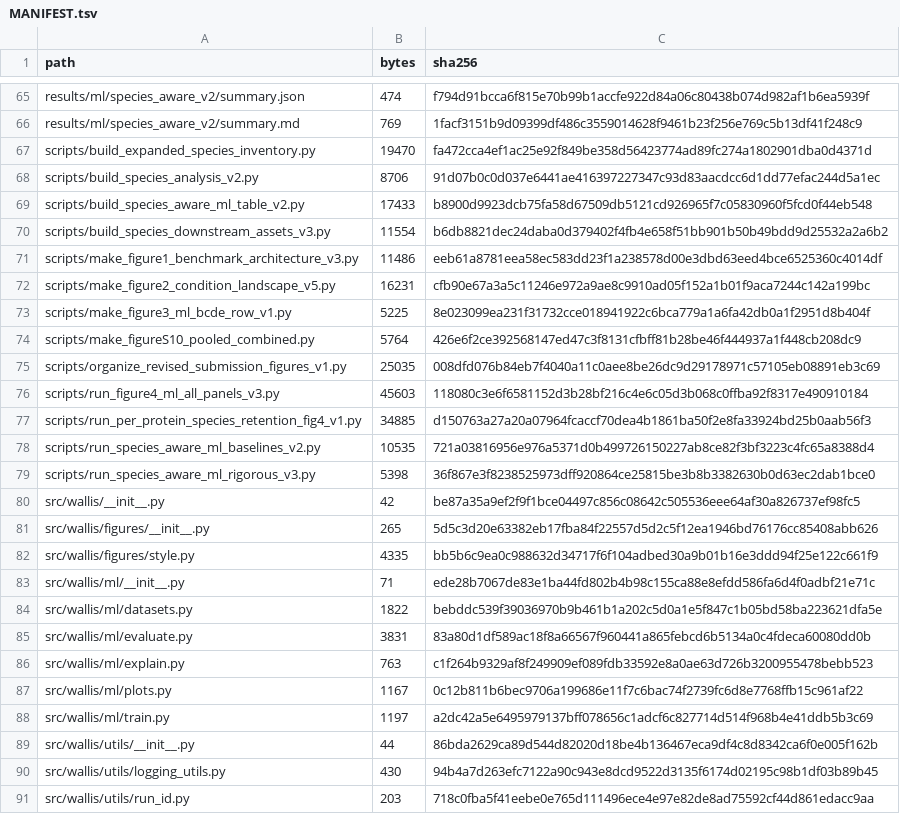
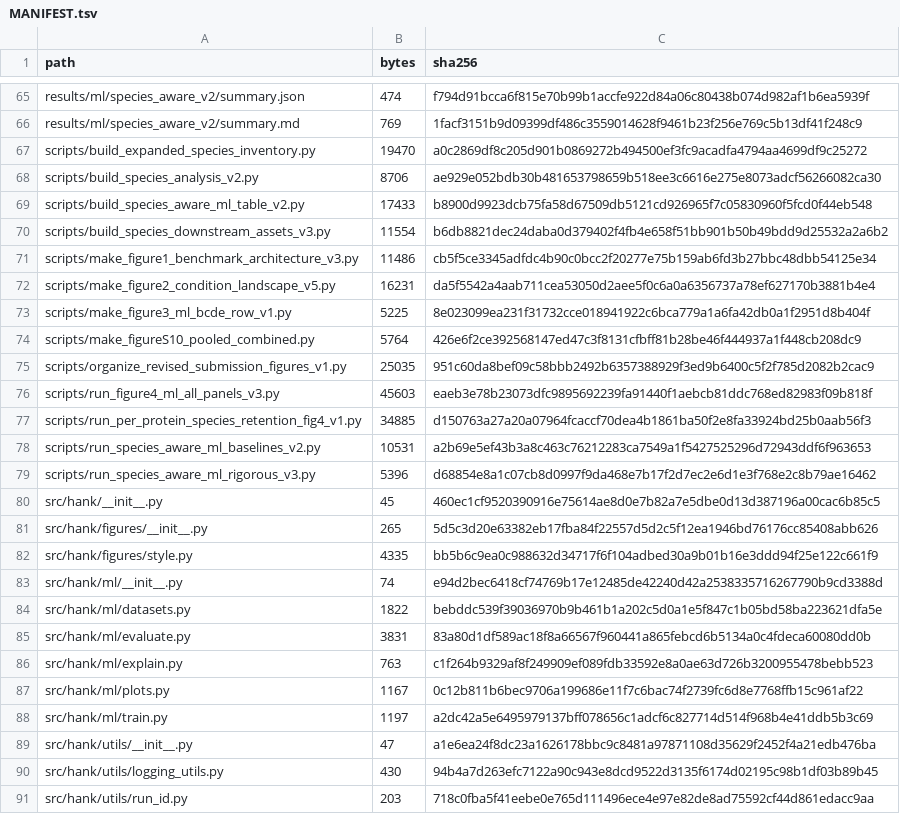
Before and after one commit to cnhanqi/Chemcomm-crystallization-benchmark, a TSV file: MANIFEST.tsv, drawn as a sheet; only a part is shown, gaps mark what is left out; the diff covers the shown part only.

Commit message:
Rename public release from Wallis to Hank

```diff
--- a/MANIFEST.tsv
+++ b/MANIFEST.tsv
@@ -66,26 +66,26 @@ results/ml/species_aware_v2/summary.json	474	f794d91bcca6f815e70b99b1accfe922d84
 results/ml/species_aware_v2/summary.md	769	1facf3151b9d09399df486c3559014628f9461b23f256e769c5b13df41f248c9
-scripts/build_expanded_species_inventory.py	19470	fa472cca4ef1ac25e92f849be358d56423774ad89fc274a1802901dba0d4371d
-scripts/build_species_analysis_v2.py	8706	91d07b0c0d037e6441ae416397227347c93d83aacdcc6d1dd77efac244d5a1ec
+scripts/build_expanded_species_inventory.py	19470	a0c2869df8c205d901b0869272b494500ef3fc9acadfa4794aa4699df9c25272
+scripts/build_species_analysis_v2.py	8706	ae929e052bdb30b481653798659b518ee3c6616e275e8073adcf56266082ca30
 scripts/build_species_aware_ml_table_v2.py	17433	b8900d9923dcb75fa58d67509db5121cd926965f7c05830960f5fcd0f44eb548
 scripts/build_species_downstream_assets_v3.py	11554	b6db8821dec24daba0d379402f4fb4e658f51bb901b50b49bdd9d25532a2a6b2
-scripts/make_figure1_benchmark_architecture_v3.py	11486	eeb61a8781eea58ec583dd23f1a238578d00e3dbd63eed4bce6525360c4014df
-scripts/make_figure2_condition_landscape_v5.py	16231	cfb90e67a3a5c11246e972a9ae8c9910ad05f152a1b01f9aca7244c142a199bc
+scripts/make_figure1_benchmark_architecture_v3.py	11486	cb5f5ce3345adfdc4b90c0bcc2f20277e75b159ab6fd3b27bbc48dbb54125e34
+scripts/make_figure2_condition_landscape_v5.py	16231	da5f5542a4aab711cea53050d2aee5f0c6a0a6356737a78ef627170b3881b4e4
 scripts/make_figure3_ml_bcde_row_v1.py	5225	8e023099ea231f31732cce018941922c6bca779a1a6fa42db0a1f2951d8b404f
 scripts/make_figureS10_pooled_combined.py	5764	426e6f2ce392568147ed47c3f8131cfbff81b28be46f444937a1f448cb208dc9
-scripts/organize_revised_submission_figures_v1.py	25035	008dfd076b84eb7f4040a11c0aee8be26dc9d29178971c57105eb08891eb3c69
-scripts/run_figure4_ml_all_panels_v3.py	45603	118080c3e6f6581152d3b28bf216c4e6c05d3b068c0ffba92f8317e490910184
+scripts/organize_revised_submission_figures_v1.py	25035	951c60da8bef09c58bbb2492b6357388929f3ed9b6400c5f2f785d2082b2cac9
+scripts/run_figure4_ml_all_panels_v3.py	45603	eaeb3e78b23073dfc9895692239fa91440f1aebcb81ddc768ed82983f09b818f
 scripts/run_per_protein_species_retention_fig4_v1.py	34885	d150763a27a20a07964fcaccf70dea4b1861ba50f2e8fa33924bd25b0aab56f3
-scripts/run_species_aware_ml_baselines_v2.py	10535	721a03816956e976a5371d0b499726150227ab8ce82f3bf3223c4fc65a8388d4
-scripts/run_species_aware_ml_rigorous_v3.py	5398	36f867e3f8238525973dff920864ce25815be3b8b3382630b0d63ec2dab1bce0
-src/wallis/__init__.py	42	be87a35a9ef2f9f1bce04497c856c08642c505536eee64af30a826737ef98fc5
-src/wallis/figures/__init__.py	265	5d5c3d20e63382eb17fba84f22557d5d2c5f12ea1946bd76176cc85408abb626
-src/wallis/figures/style.py	4335	bb5b6c9ea0c988632d34717f6f104adbed30a9b01b16e3ddd94f25e122c661f9
-src/wallis/ml/__init__.py	71	ede28b7067de83e1ba44fd802b4b98c155ca88e8efdd586fa6d4f0adbf21e71c
-src/wallis/ml/datasets.py	1822	bebddc539f39036970b9b461b1a202c5d0a1e5f847c1b05bd58ba223621dfa5e
-src/wallis/ml/evaluate.py	3831	83a80d1df589ac18f8a66567f960441a865febcd6b5134a0c4fdeca60080dd0b
-src/wallis/ml/explain.py	763	c1f264b9329af8f249909ef089fdb33592e8a0ae63d726b3200955478bebb523
-src/wallis/ml/plots.py	1167	0c12b811b6bec9706a199686e11f7c6bac74f2739fc6d8e7768ffb15c961af22
-src/wallis/ml/train.py	1197	a2dc42a5e6495979137bff078656c1adcf6c827714d514f968b4e41ddb5b3c69
-src/wallis/utils/__init__.py	44	86bda2629ca89d544d82020d18be4b136467eca9df4c8d8342ca6f0e005f162b
-src/wallis/utils/logging_utils.py	430	94b4a7d263efc7122a90c943e8dcd9522d3135f6174d02195c98b1df03b89b45
-src/wallis/utils/run_id.py	203	718c0fba5f41eebe0e765d111496ece4e97e82de8ad75592cf44d861edacc9aa
+scripts/run_species_aware_ml_baselines_v2.py	10531	a2b69e5ef43b3a8c463c76212283ca7549a1f5427525296d72943ddf6f963653
+scripts/run_species_aware_ml_rigorous_v3.py	5396	d68854e8a1c07cb8d0997f9da468e7b17f2d7ec2e6d1e3f768e2c8b79ae16462
+src/hank/__init__.py	45	460ec1cf9520390916e75614ae8d0e7b82a7e5dbe0d13d387196a00cac6b85c5
+src/hank/figures/__init__.py	265	5d5c3d20e63382eb17fba84f22557d5d2c5f12ea1946bd76176cc85408abb626
+src/hank/figures/style.py	4335	bb5b6c9ea0c988632d34717f6f104adbed30a9b01b16e3ddd94f25e122c661f9
+src/hank/ml/__init__.py	74	e94d2bec6418cf74769b17e12485de42240d42a2538335716267790b9cd3388d
+src/hank/ml/datasets.py	1822	bebddc539f39036970b9b461b1a202c5d0a1e5f847c1b05bd58ba223621dfa5e
+src/hank/ml/evaluate.py	3831	83a80d1df589ac18f8a66567f960441a865febcd6b5134a0c4fdeca60080dd0b
+src/hank/ml/explain.py	763	c1f264b9329af8f249909ef089fdb33592e8a0ae63d726b3200955478bebb523
+src/hank/ml/plots.py	1167	0c12b811b6bec9706a199686e11f7c6bac74f2739fc6d8e7768ffb15c961af22
+src/hank/ml/train.py	1197	a2dc42a5e6495979137bff078656c1adcf6c827714d514f968b4e41ddb5b3c69
+src/hank/utils/__init__.py	47	a1e6ea24f8dc23a1626178bbc9c8481a97871108d35629f2452f4a21edb476ba
+src/hank/utils/logging_utils.py	430	94b4a7d263efc7122a90c943e8dcd9522d3135f6174d02195c98b1df03b89b45
+src/hank/utils/run_id.py	203	718c0fba5f41eebe0e765d111496ece4e97e82de8ad75592cf44d861edacc9aa
```
Also changed, not shown: 10 edited cells elsewhere in this file, 29 other files.
